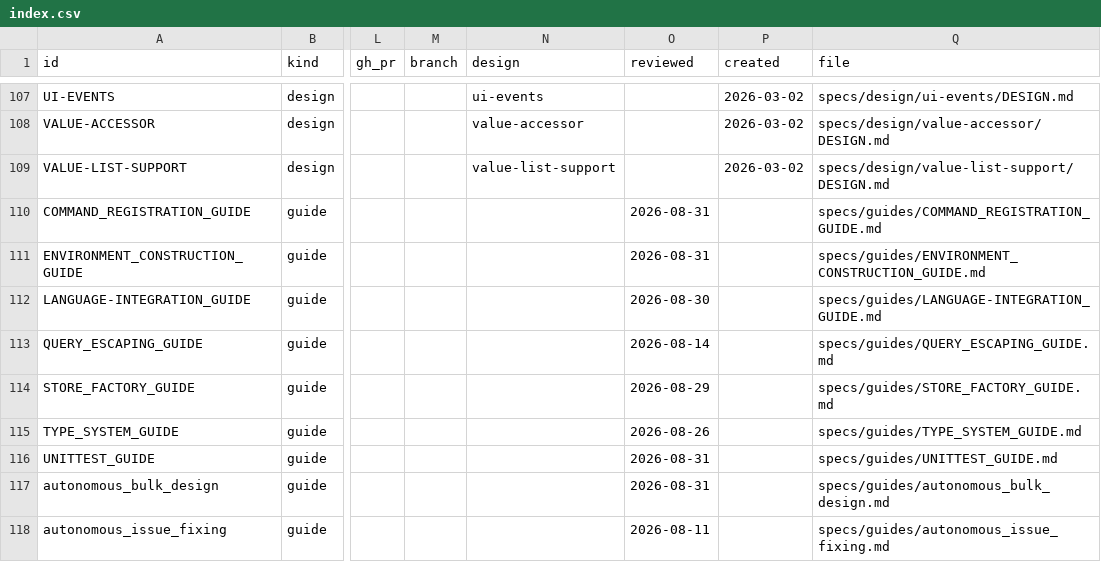
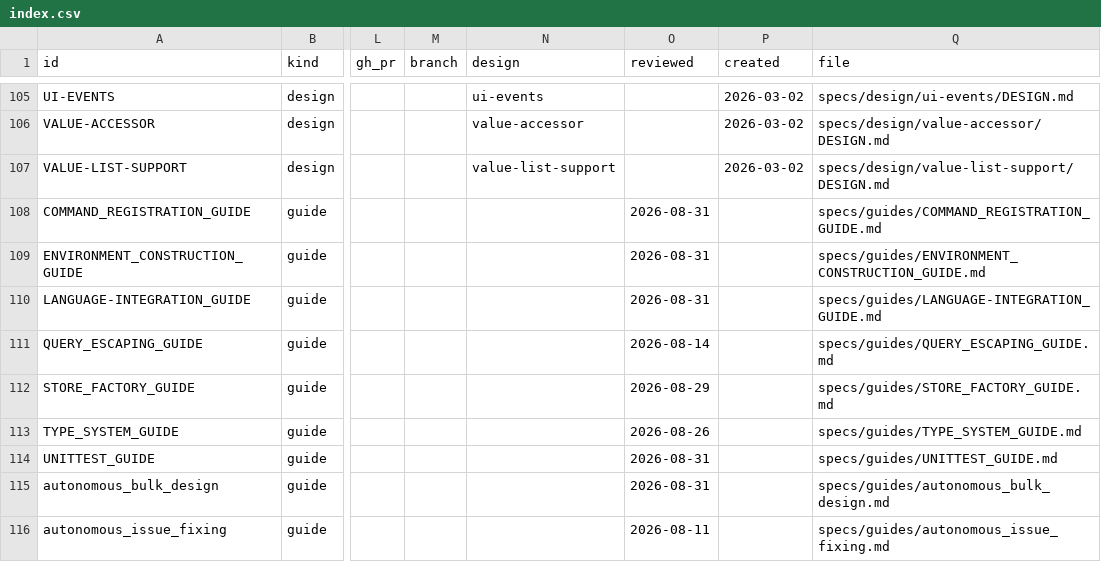
Before and after one commit to orest-d/liquers, a CSV file: specs/index.csv, drawn as a sheet; only a part is shown, gaps mark what is left out; addresses are those after the commit; the diff covers the shown part only; the diff names each change by its address in the sheet, - before the commit and + after, or states it on an @@ line.

```diff
--- a/specs/index.csv
+++ b/specs/index.csv
-O110 (reviewed): 2026-08-30
+O110 (reviewed): 2026-08-31
```
Also changed, not shown: 2 added rows, 2 removed rows and 3 edited cells elsewhere in this file, 1 other file.
